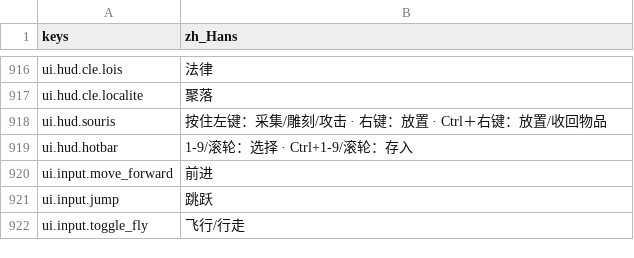
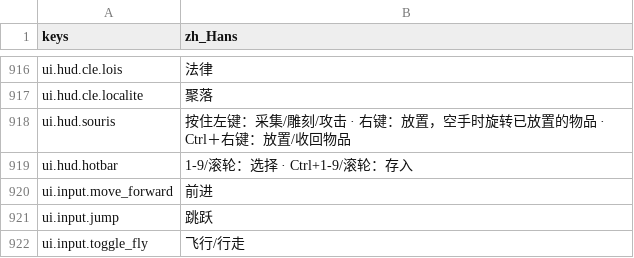
Before and after one commit to devmarcpro/voxen, a CSV file: locale/zh_Hans.csv, drawn as a sheet; only a part is shown, gaps mark what is left out.

```diff
--- a/locale/zh_Hans.csv
+++ b/locale/zh_Hans.csv
@@ -917,3 +917,3 @@ ui.hud.cle.lois,法律
 ui.hud.cle.localite,聚落
-ui.hud.souris,按住左键：采集/雕刻/攻击 · 右键：放置 · Ctrl＋右键：放置/收回物品
+ui.hud.souris,按住左键：采集/雕刻/攻击 · 右键：放置，空手时旋转已放置的物品 · Ctrl＋右键：放置/收回物品
 ui.hud.hotbar,1-9/滚轮：选择 · Ctrl+1-9/滚轮：存入
```
Also changed, not shown: locale/en.csv, locale/fr.csv, 11 other files.
